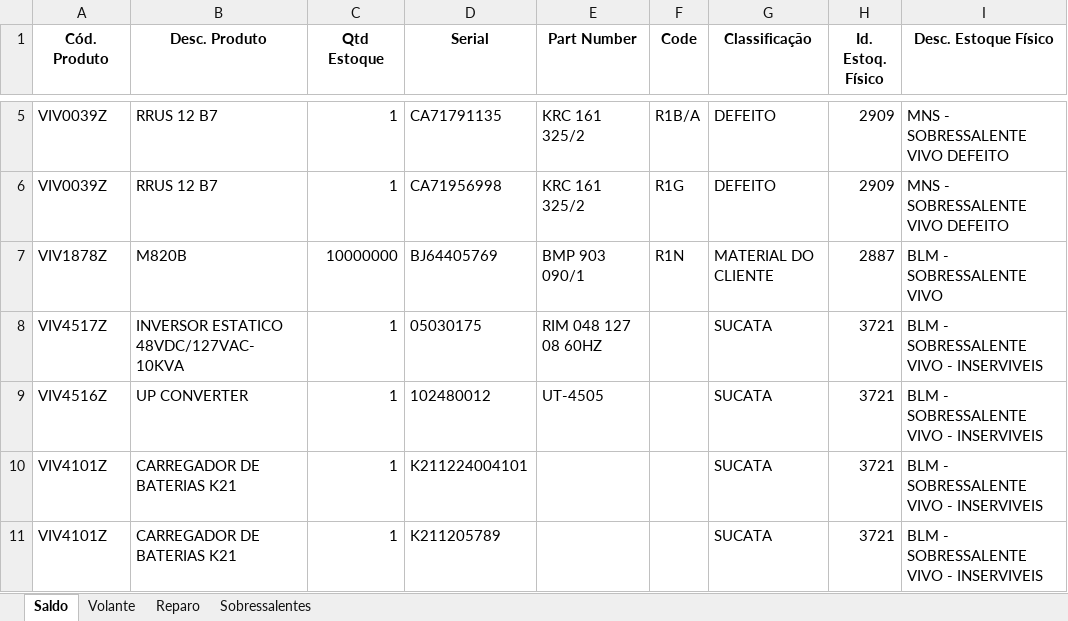
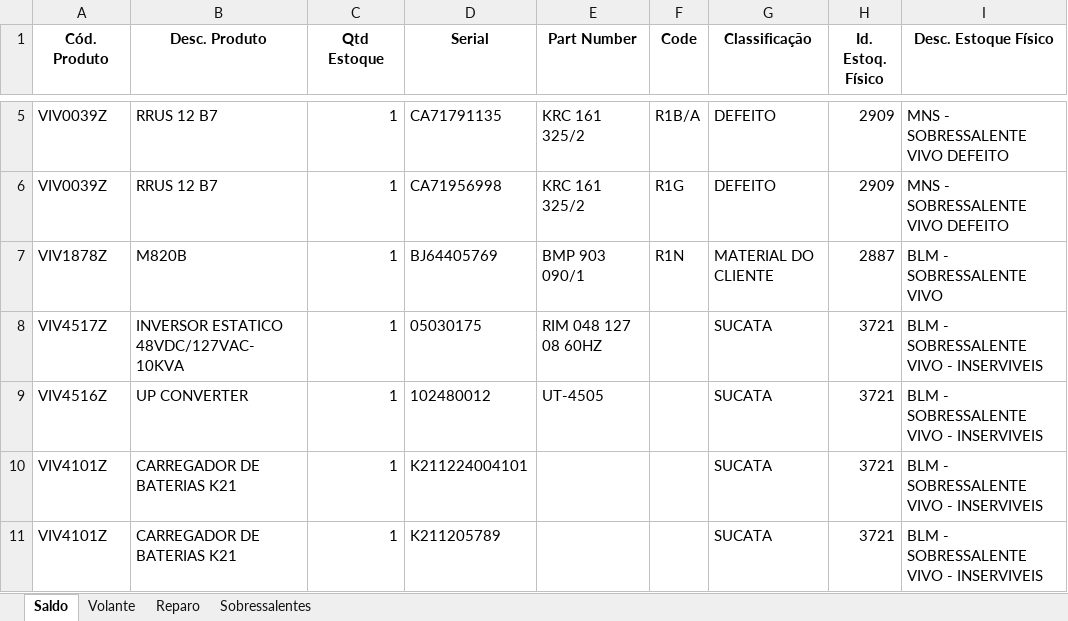
Before and after one commit to fcanato/sobressalentes_norte, an Excel workbook: planilhas.xlsx, sheet Saldo, drawn as a sheet; only a part is shown, gaps mark what is left out; values as stored, in another font and other column widths than the file's, no borders; the diff names each change by its address in the sheet, - before the commit and + after, or states it on an @@ line.

```diff
--- a/planilhas.xlsx (sheet Saldo)
+++ b/planilhas.xlsx (sheet Saldo)
-C7 (Qtd Estoque): 10000000
+C7 (Qtd Estoque): 1
```
Also changed, not shown: planilhas_combinadas.xlsx, 2 other files.
